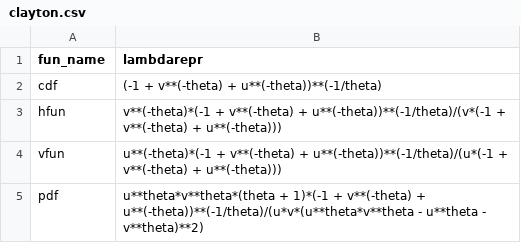
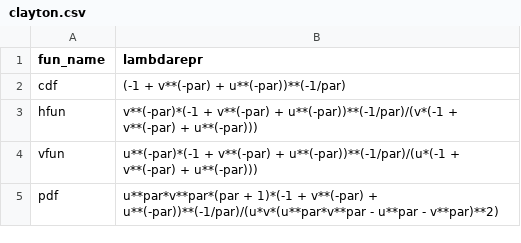
Before and after one commit to MalteKurz/vineknockoffs, a CSV file: vineknockoffs/sym_copula_expr/clayton.csv, drawn as a sheet; only a part is shown; the diff covers the shown part only.

```diff
--- a/vineknockoffs/sym_copula_expr/clayton.csv
+++ b/vineknockoffs/sym_copula_expr/clayton.csv
@@ -1,5 +1,5 @@
 fun_name,lambdarepr
-cdf,(-1 + v**(-theta) + u**(-theta))**(-1/theta)
-hfun,v**(-theta)*(-1 + v**(-theta) + u**(-theta))**(-1/theta)/(v*(-1 + v**(-theta) + u**(-theta)))
-vfun,u**(-theta)*(-1 + v**(-theta) + u**(-theta))**(-1/theta)/(u*(-1 + v**(-theta) + u**(-theta)))
-pdf,u**theta*v**theta*(theta + 1)*(-1 + v**(-theta) + u**(-theta))**(-1/theta)/(u*v*(u**theta*v**theta - u**theta - v**theta)**2)
+cdf,(-1 + v**(-par) + u**(-par))**(-1/par)
+hfun,v**(-par)*(-1 + v**(-par) + u**(-par))**(-1/par)/(v*(-1 + v**(-par) + u**(-par)))
+vfun,u**(-par)*(-1 + v**(-par) + u**(-par))**(-1/par)/(u*(-1 + v**(-par) + u**(-par)))
+pdf,u**par*v**par*(par + 1)*(-1 + v**(-par) + u**(-par))**(-1/par)/(u*v*(u**par*v**par - u**par - v**par)**2)
```
Also changed, not shown: 4 added rows, 4 removed rows and 3 edited cells elsewhere in this file, vineknockoffs/sym_copula_expr/frank.csv, vineknockoffs/sym_copula_expr/gaussian.csv, 8 other files.
